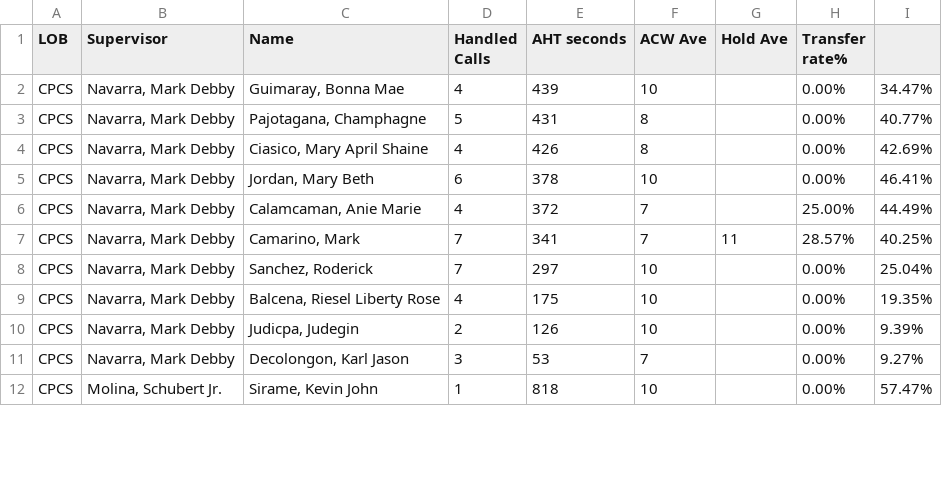
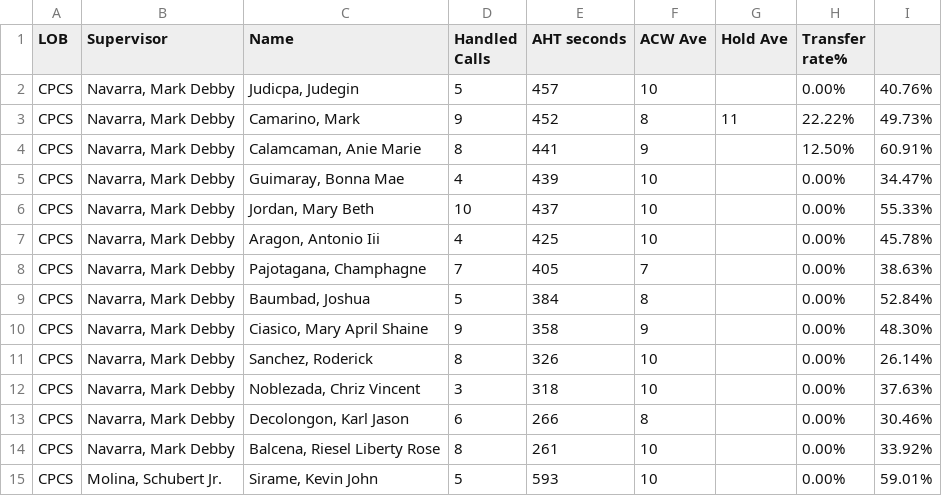
Before and after one commit to CGS-J/CPCS-AHT, a CSV file: cpcs.csv, drawn as a sheet; only a part is shown; the diff covers the shown part only.

```diff
--- a/cpcs.csv
+++ b/cpcs.csv
@@ -1,12 +1,15 @@
 LOB,Supervisor,Name ,Handled Calls ,AHT seconds,ACW Ave,Hold Ave,Transfer rate%,
+CPCS,"Navarra, Mark Debby","Judicpa, Judegin",5,457,10,,0.00%,40.76%
+CPCS,"Navarra, Mark Debby","Camarino, Mark",9,452,8,11,22.22%,49.73%
+CPCS,"Navarra, Mark Debby","Calamcaman, Anie Marie",8,441,9,,12.50%,60.91%
 CPCS,"Navarra, Mark Debby","Guimaray, Bonna Mae",4,439,10,,0.00%,34.47%
-CPCS,"Navarra, Mark Debby","Pajotagana, Champhagne",5,431,8,,0.00%,40.77%
-CPCS,"Navarra, Mark Debby","Ciasico, Mary April Shaine",4,426,8,,0.00%,42.69%
-CPCS,"Navarra, Mark Debby","Jordan, Mary Beth",6,378,10,,0.00%,46.41%
-CPCS,"Navarra, Mark Debby","Calamcaman, Anie Marie",4,372,7,,25.00%,44.49%
-CPCS,"Navarra, Mark Debby","Camarino, Mark",7,341,7,11,28.57%,40.25%
-CPCS,"Navarra, Mark Debby","Sanchez, Roderick",7,297,10,,0.00%,25.04%
-CPCS,"Navarra, Mark Debby","Balcena, Riesel Liberty Rose",4,175,10,,0.00%,19.35%
-CPCS,"Navarra, Mark Debby","Judicpa, Judegin",2,126,10,,0.00%,9.39%
-CPCS,"Navarra, Mark Debby","Decolongon, Karl Jason",3,53,7,,0.00%,9.27%
-CPCS,"Molina, Schubert Jr.","Sirame, Kevin John",1,818,10,,0.00%,57.47%
+CPCS,"Navarra, Mark Debby","Jordan, Mary Beth",10,437,10,,0.00%,55.33%
+CPCS,"Navarra, Mark Debby","Aragon, Antonio Iii",4,425,10,,0.00%,45.78%
+CPCS,"Navarra, Mark Debby","Pajotagana, Champhagne",7,405,7,,0.00%,38.63%
+CPCS,"Navarra, Mark Debby","Baumbad, Joshua",5,384,8,,0.00%,52.84%
+CPCS,"Navarra, Mark Debby","Ciasico, Mary April Shaine",9,358,9,,0.00%,48.30%
+CPCS,"Navarra, Mark Debby","Sanchez, Roderick",8,326,10,,0.00%,26.14%
+CPCS,"Navarra, Mark Debby","Noblezada, Chriz Vincent",3,318,10,,0.00%,37.63%
+CPCS,"Navarra, Mark Debby","Decolongon, Karl Jason",6,266,8,,0.00%,30.46%
+CPCS,"Navarra, Mark Debby","Balcena, Riesel Liberty Rose",8,261,10,,0.00%,33.92%
+CPCS,"Molina, Schubert Jr.","Sirame, Kevin John",5,593,10,,0.00%,59.01%
```
Also changed, not shown: 2 added rows, 1 removed row and 6 edited cells elsewhere in this file, cpcsAHT.csv.
